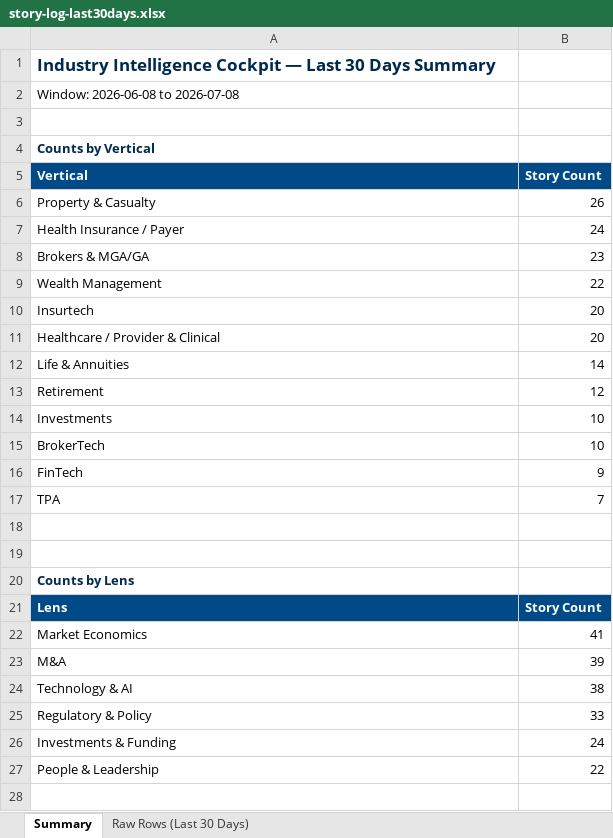
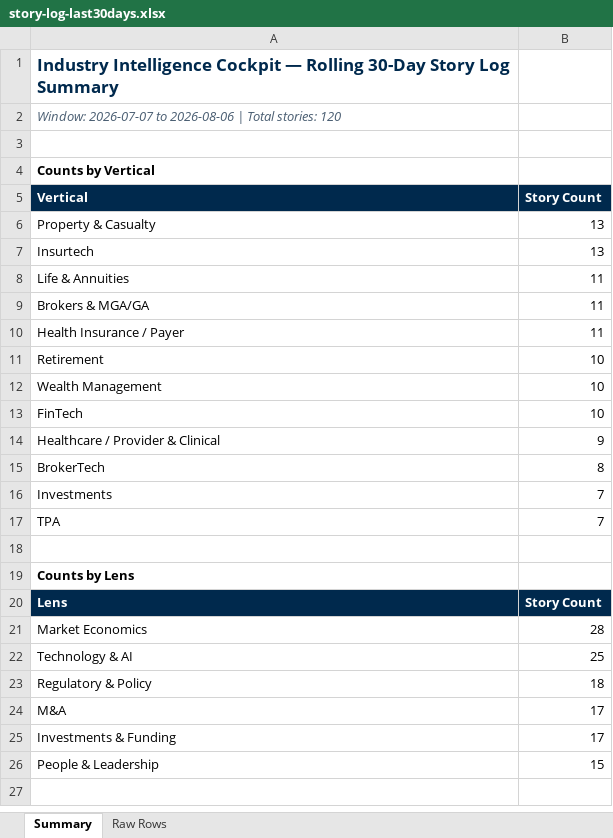
Before and after one commit to dsivakumar81/DailyIndustryBrief, an Excel workbook: cockpit-data/story-log-last30days.xlsx, sheet Summary, drawn as a sheet; only a part is shown; values as stored, in another font and other column widths than the file's, no borders; removed rows and columns are numbered as before the commit, all else as after; the diff covers the shown part only; the diff names each change by its address in the sheet, - before the commit and + after, or states it on an @@ line.

```diff
--- a/cockpit-data/story-log-last30days.xlsx (sheet Summary)
+++ b/cockpit-data/story-log-last30days.xlsx (sheet Summary)
-sheet tab: Raw Rows (Last 30 Days)
+sheet tab: Raw Rows
-A1 (Vertical): …Cockpit — Last 30 Days Summary
+A1 (Vertical): …Cockpit — Rolling 30-Day Story Log Summary
-A2 (Vertical): Window: 2026-06-08 to 2026-07-08
+A2 (Vertical): Window: 2026-07-07 to 2026-08-06 | Total stories: 120
@@ A2 italic: off → on, text colour: black → #4A5E72 @@
-A4 text colour: #00294D
+A4 text colour: black
-A5:B5 fill: #004B87
+A5:B5 fill: #00294D
-B6 (Story Count): 26
+B6 (Story Count): 13
-row 7: Health Insurance / Payer | 24
-row 8: Brokers & MGA/GA | 23
-row 9: Wealth Management | 22
-B7 (Story Count): 20
+B7 (Story Count): 13
-row 11: Healthcare / Provider & Clinical | 20
-B8 (Story Count): 14
+B8 (Story Count): 11
+row 9: Brokers & MGA/GA | 11
+row 10: Health Insurance / Payer | 11
-B11 (Story Count): 12
+B11 (Story Count): 10
-A12 (Vertical): Investments
+A12 (Vertical): Wealth Management
-row 15: BrokerTech | 10
-B13 (Story Count): 9
+B13 (Story Count): 10
+row 14: Healthcare / Provider & Clinical | 9
+row 15: BrokerTech | 8
+row 16: Investments | 7
-row 18: (empty)
-A19 text colour: #00294D
+A19 text colour: black
-A20:B20 fill: #004B87
+A20:B20 fill: #00294D
-B21 (Story Count): 41
+B21 (Story Count): 28
-row 23: M&A | 39
-B22 (Story Count): 38
+B22 (Story Count): 25
-B23 (Story Count): 33
+B23 (Story Count): 18
+row 24: M&A | 17
-B25 (Story Count): 24
+B25 (Story Count): 17
-B26 (Story Count): 22
+B26 (Story Count): 15
```
Also changed, not shown: 9 added rows, 2 removed rows, 2 edited cells and cell formats elsewhere in this sheet, sheet Raw Rows, 4 other files.
